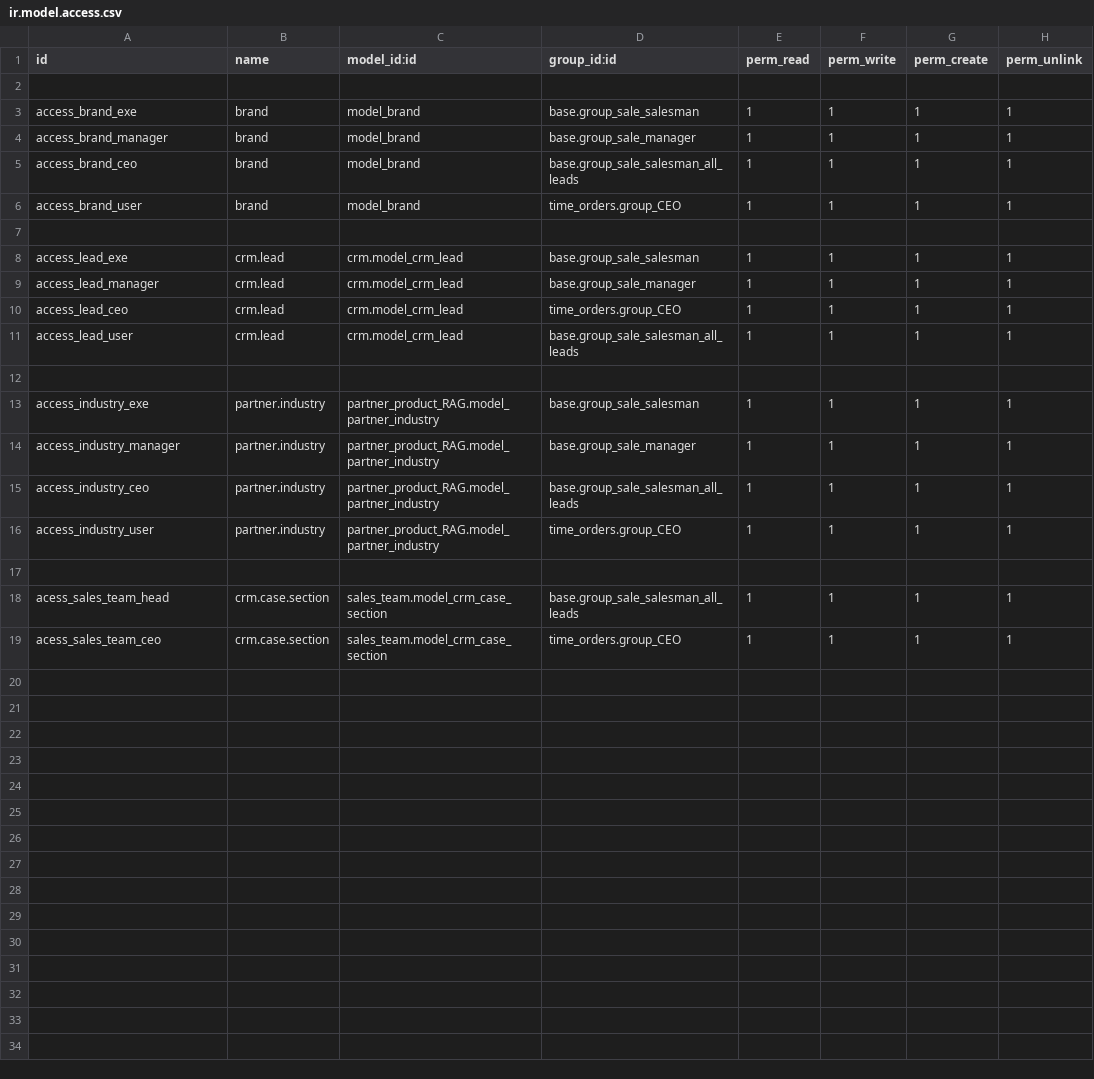
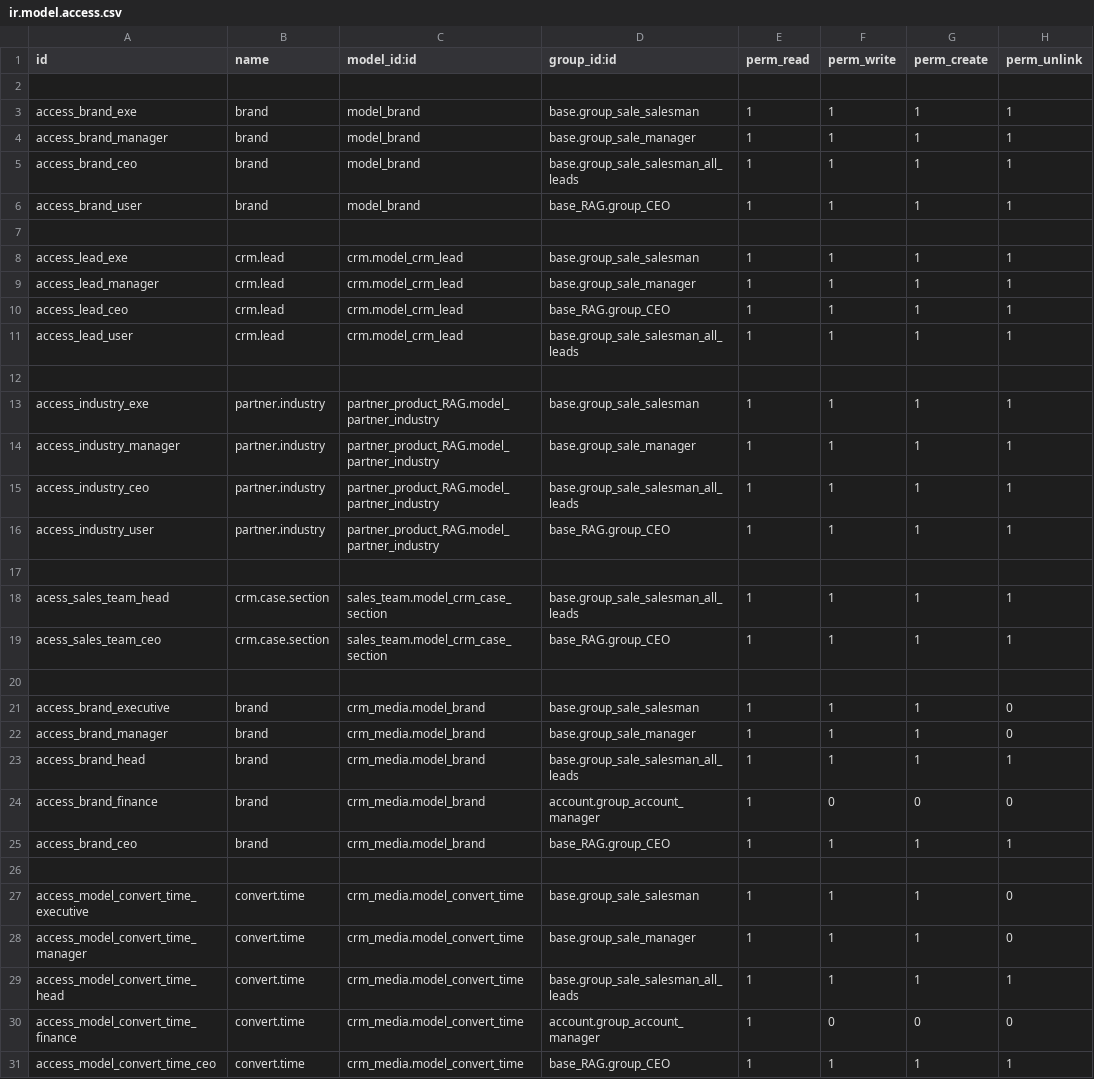
Before and after one commit to pritish-14/rag-revert, a CSV file: crm_media/security/ir.model.access.csv, drawn as a sheet; the diff names each change by its address in the sheet, - before the commit and + after, or states it on an @@ line.

Commit message:
1. Changes in Invoice Extension\n2. New Base Module for RAG\n3. Arranging dependencies

```diff
--- a/crm_media/security/ir.model.access.csv
+++ b/crm_media/security/ir.model.access.csv
-D6 (group_id:id): time_orders.group_CEO
+D6 (group_id:id): base_RAG.group_CEO
-D10 (group_id:id): time_orders.group_CEO
+D10 (group_id:id): base_RAG.group_CEO
-D16 (group_id:id): time_orders.group_CEO
+D16 (group_id:id): base_RAG.group_CEO
-D19 (group_id:id): time_orders.group_CEO
+D19 (group_id:id): base_RAG.group_CEO
+row 20: (empty)
+row 21: access_brand_executive | brand | crm_media.model_brand | base.group_sale_salesman | 1 | 1 | 1 | 0
+row 22: access_brand_manager | brand | crm_media.model_brand | base.group_sale_manager | 1 | 1 | 1 | 0
+row 23: access_brand_head | brand | crm_media.model_brand | base.group_sale_salesman_all_leads | 1 | 1 | 1 | 1
+row 24: access_brand_finance | brand | crm_media.model_brand | account.group_account_manager | 1 | 0 | 0 | 0
+row 25: access_brand_ceo | brand | crm_media.model_brand | base_RAG.group_CEO | 1 | 1 | 1 | 1
+row 26: (empty)
+row 27: access_model_convert_time_executive | convert.time | crm_media.model_convert_time | base.group_sale_salesman | 1 | 1 | 1 | 0
+row 28: access_model_convert_time_manager | convert.time | crm_media.model_convert_time | base.group_sale_manager | 1 | 1 | 1 | 0
+row 29: access_model_convert_time_head | convert.time | crm_media.model_convert_time | base.group_sale_salesman_all_leads | 1 | 1 | 1 | 1
+row 30: access_model_convert_time_finance | convert.time | crm_media.model_convert_time | account.group_account_manager | 1 | 0 | 0 | 0
+row 31: access_model_convert_time_ceo | convert.time | crm_media.model_convert_time | base_RAG.group_CEO | 1 | 1 | 1 | 1
```
Also changed, not shown: brief_management/security/ir.model.access.csv, time_orders/security/ir.model.access.csv, 18 other files.
